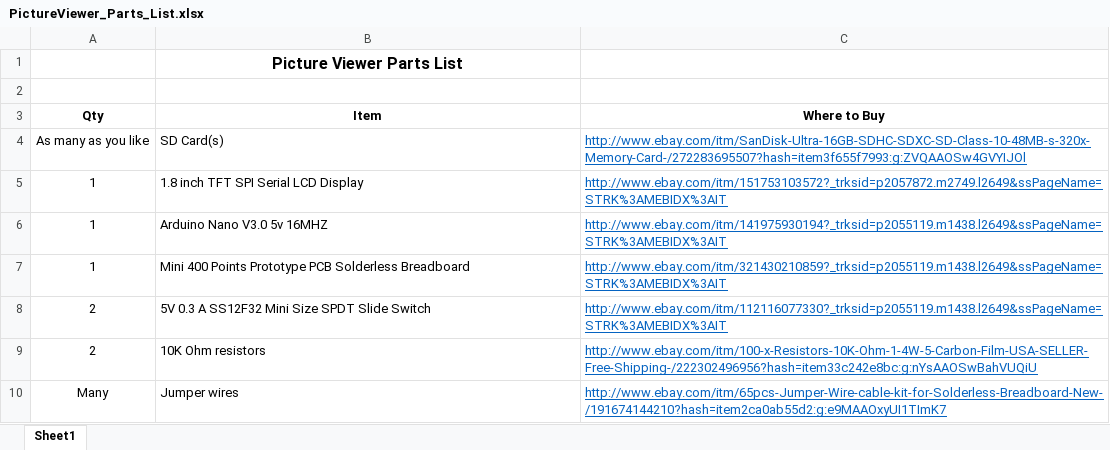
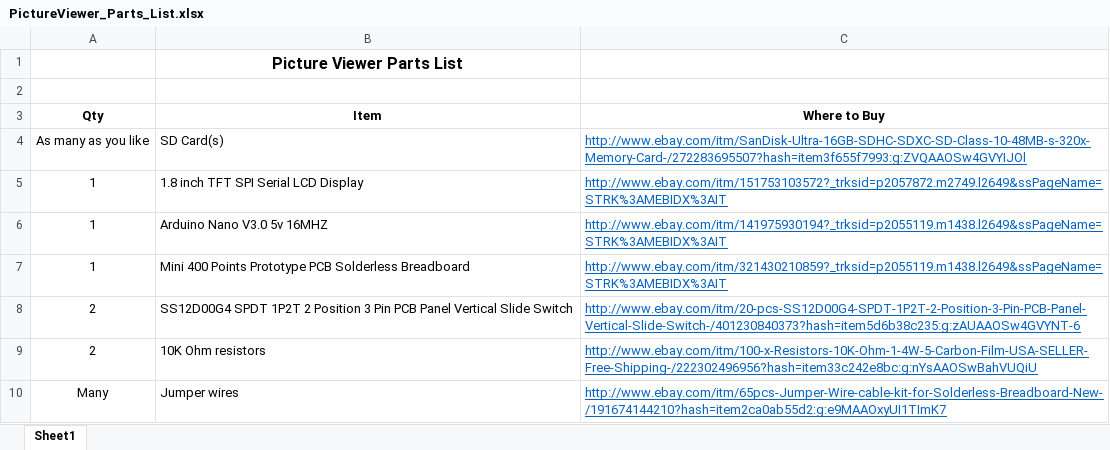
Before and after one commit to Grommet123/PictureViewer, an Excel workbook: PictureViewer_Parts_List.xlsx, sheet Sheet1, drawn as a sheet; values as stored, in another font and other column widths than the file's, no borders; the diff names each change by its address in the sheet, - before the commit and + after, or states it on an @@ line.

Commit message:
v1.2 Add hyperlink

```diff
--- a/PictureViewer_Parts_List.xlsx (sheet Sheet1)
+++ b/PictureViewer_Parts_List.xlsx (sheet Sheet1)
-B8 (Item): 5V 0.3 A SS12F32 Mini Size SPDT Slide Switch
+B8 (Item): SS12D00G4 SPDT 1P2T 2 Position 3 Pin PCB Panel Vertical Slide Switch
-C8 (Where to Buy): http://www.ebay.com/itm/112116077330?_trksid=p2055119.m1438.l2649&ssPageName=STRK%3AMEBIDX%3AIT
+C8 (Where to Buy): http://www.ebay.com/itm/20-pcs-SS12D00G4-SPDT-1P2T-2-Position-3-Pin-PCB-Panel-Vertical-Slide-Switch-/401230840373?hash=item5d6b38c235:g:zAUAAOSw4GVYNT-6
```
